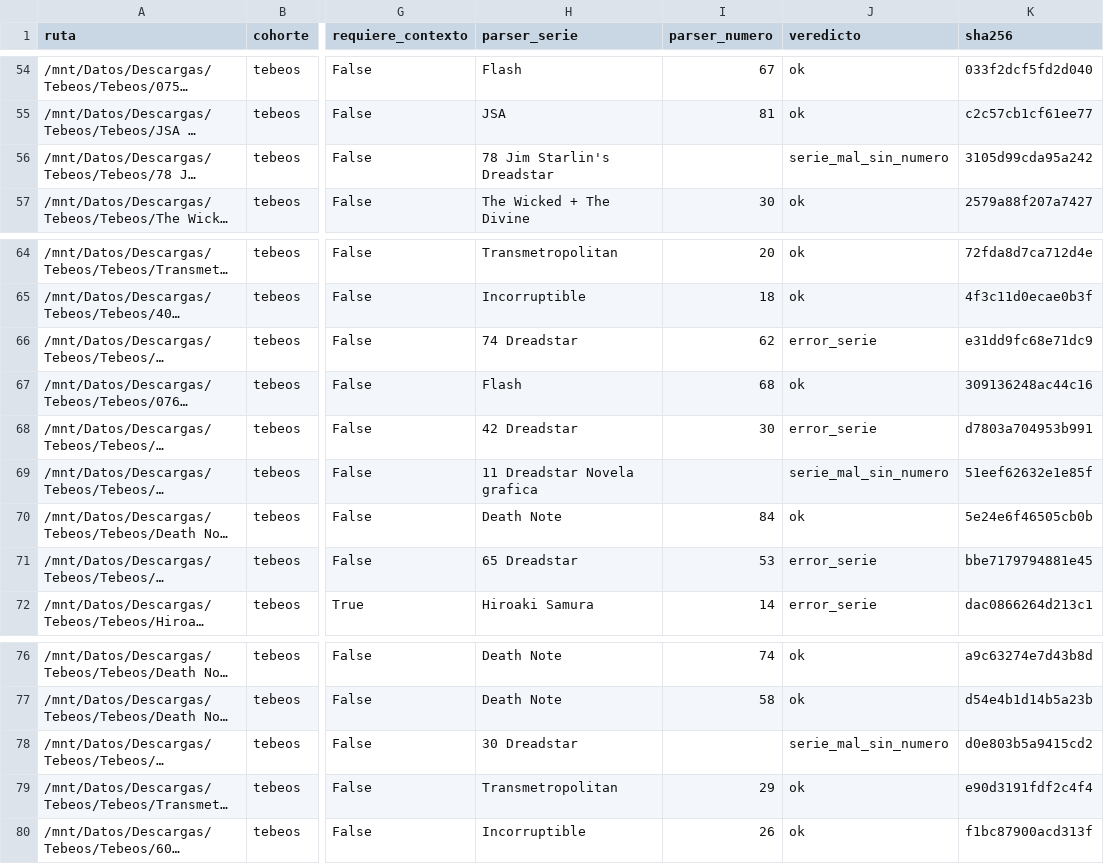
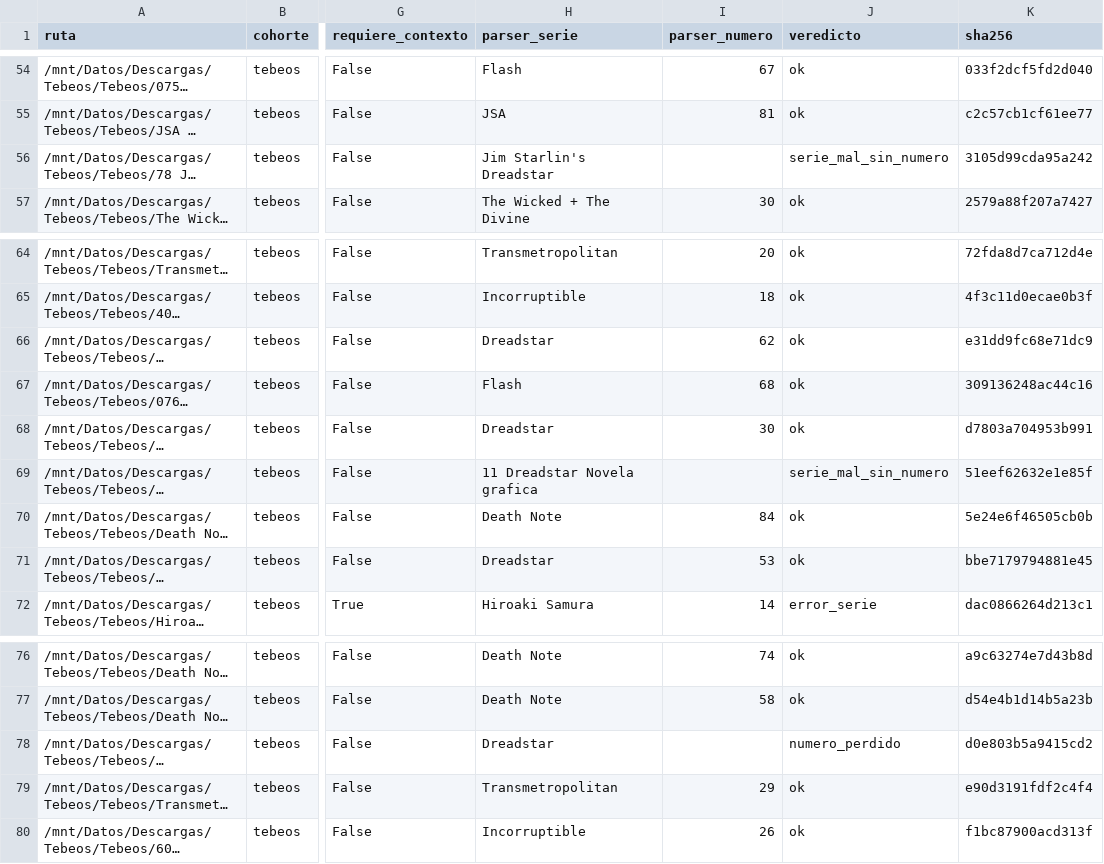
Before and after one commit to juanajok/zascarr, a CSV file: scripts/medicion/muestra81_etiquetada.csv, drawn as a sheet; only a part is shown, gaps mark what is left out; long unchanged cells end in …; the diff names each change by its address in the sheet, - before the commit and + after, or states it on an @@ line.

```diff
--- a/scripts/medicion/muestra81_etiquetada.csv
+++ b/scripts/medicion/muestra81_etiquetada.csv
-H56 (parser_serie): 78 Jim Starlin's Dreadstar
+H56 (parser_serie): Jim Starlin's Dreadstar
-H66 (parser_serie): 74 Dreadstar
+H66 (parser_serie): Dreadstar
-J66 (veredicto): error_serie
+J66 (veredicto): ok
-H68 (parser_serie): 42 Dreadstar
+H68 (parser_serie): Dreadstar
-J68 (veredicto): error_serie
+J68 (veredicto): ok
-H71 (parser_serie): 65 Dreadstar
+H71 (parser_serie): Dreadstar
-J71 (veredicto): error_serie
+J71 (veredicto): ok
-H78 (parser_serie): 30 Dreadstar
+H78 (parser_serie): Dreadstar
-J78 (veredicto): serie_mal_sin_numero
+J78 (veredicto): numero_perdido
```
Also changed, not shown: 12 other files.
